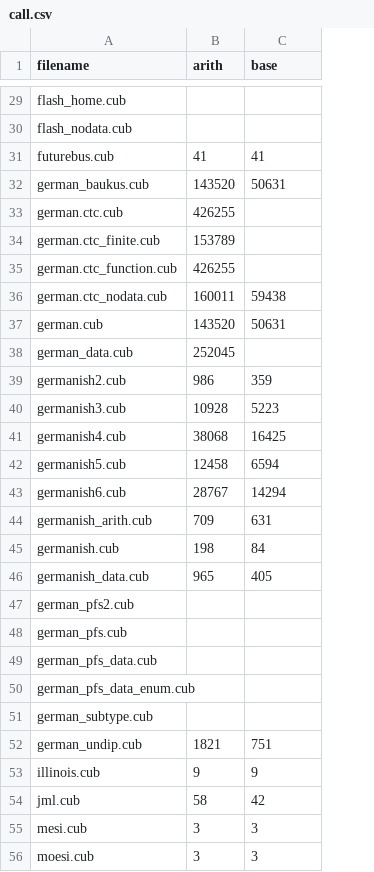
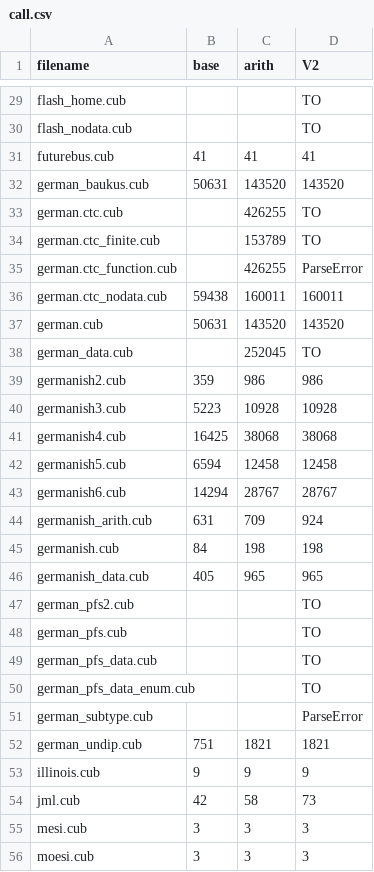
Before and after one commit to cubicle-model-checker/cubicle, a CSV file: examples/arith/benchmark_result/1/call.csv, drawn as a sheet; only a part is shown, gaps mark what is left out; addresses are those after the commit; the diff covers the shown part only; the diff names each change by its address in the sheet, - before the commit and + after, or states it on an @@ line.

```diff
--- a/examples/arith/benchmark_result/1/call.csv
+++ b/examples/arith/benchmark_result/1/call.csv
+column B (base), rows 31-56: 41 | 50631 |  |  |  | 59438 | 50631 |  | 359 | 5223 | 16425 | 6594 | 14294 | 631 | 84 | 405 |  |  |  |  |  | 751 | 9 | 42 | 3 | 3
-D1: base
+D1: V2
-D29:D30 (V2): (empty)
+D29:D30 (V2): TO
-D32 (V2): 50631
+D32 (V2): 143520
-D33:D34 (V2): (empty)
+D33:D34 (V2): TO
-D35 (V2): (empty)
+D35 (V2): ParseError
-D36 (V2): 59438
+D36 (V2): 160011
-D37 (V2): 50631
+D37 (V2): 143520
-D38 (V2): (empty)
+D38 (V2): TO
-D39 (V2): 359
+D39 (V2): 986
-D40 (V2): 5223
+D40 (V2): 10928
-D41 (V2): 16425
+D41 (V2): 38068
-D42 (V2): 6594
+D42 (V2): 12458
-D43 (V2): 14294
+D43 (V2): 28767
-D44 (V2): 631
+D44 (V2): 924
-D45 (V2): 84
+D45 (V2): 198
-D46 (V2): 405
+D46 (V2): 965
-D47:D50 (V2): (empty)
+D47:D50 (V2): TO
-D51 (V2): (empty)
+D51 (V2): ParseError
-D52 (V2): 751
+D52 (V2): 1821
-D54 (V2): 42
+D54 (V2): 73
```
Also changed, not shown: 30 edited cells elsewhere in this file, examples/arith/benchmark_result/1/node.csv, examples/arith/benchmark_result/1/time.csv, 15 other files.
